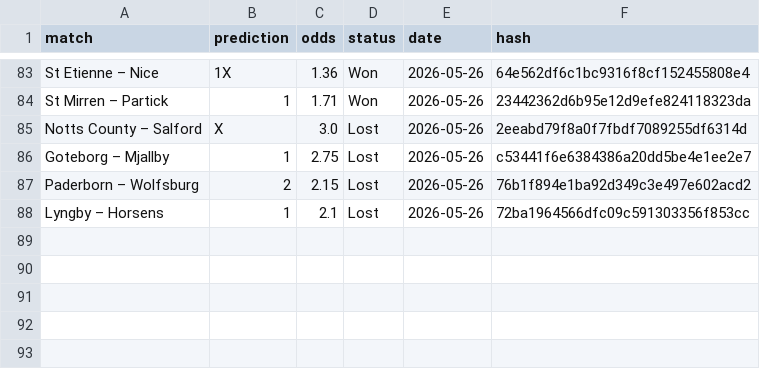
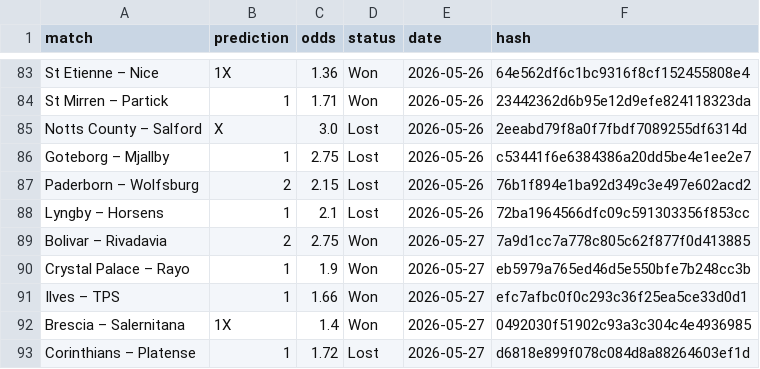
Before and after one commit to dchumari/bet-history, a CSV file: data/finished_bets.csv, drawn as a sheet; only a part is shown, gaps mark what is left out; the diff names each change by its address in the sheet, - before the commit and + after, or states it on an @@ line.

```diff
--- a/data/finished_bets.csv
+++ b/data/finished_bets.csv
+row 89: Bolivar – Rivadavia | 2 | 2.75 | Won | 2026-05-27 | 7a9d1cc7a778c805c62f877f0d413885
+row 90: Crystal Palace – Rayo | 1 | 1.9 | Won | 2026-05-27 | eb5979a765ed46d5e550bfe7b248cc3b
+row 91: Ilves – TPS | 1 | 1.66 | Won | 2026-05-27 | efc7afbc0f0c293c36f25ea5ce33d0d1
+row 92: Brescia – Salernitana | 1X | 1.4 | Won | 2026-05-27 | 0492030f51902c93a3c304c4e4936985
+row 93: Corinthians – Platense | 1 | 1.72 | Lost | 2026-05-27 | d6818e899f078c084d8a88264603ef1d
```
Also changed, not shown: 1 other file.
